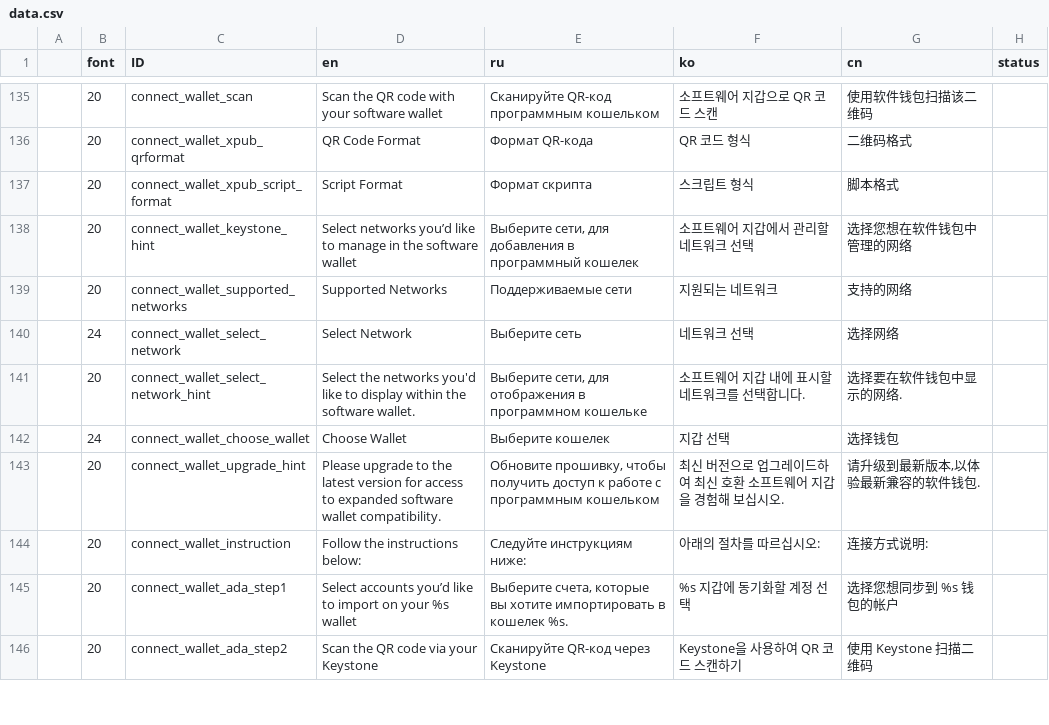
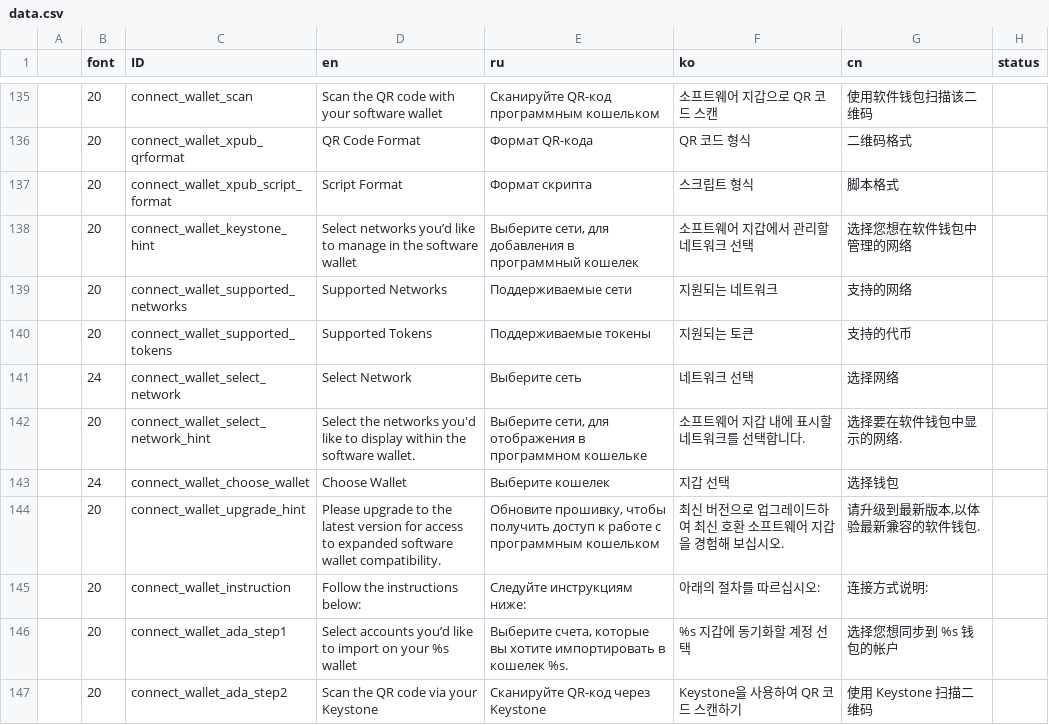
Before and after one commit to KeystoneHQ/keystone3-firmware, a CSV file: src/ui/lv_i18n/data.csv, drawn as a sheet; only a part is shown, gaps mark what is left out; the diff names each change by its address in the sheet, - before the commit and + after, or states it on an @@ line.

```diff
--- a/src/ui/lv_i18n/data.csv
+++ b/src/ui/lv_i18n/data.csv
+row 140:  | 20 | connect_wallet_supported_tokens | Supported Tokens | Поддерживаемые токены | 지원되는 토큰 | 支持的代币
```
Also changed, not shown: 3 other files.
